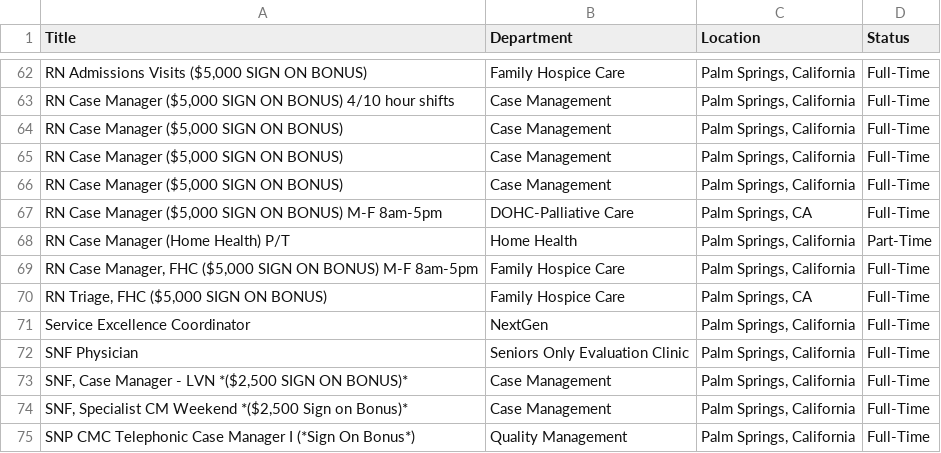
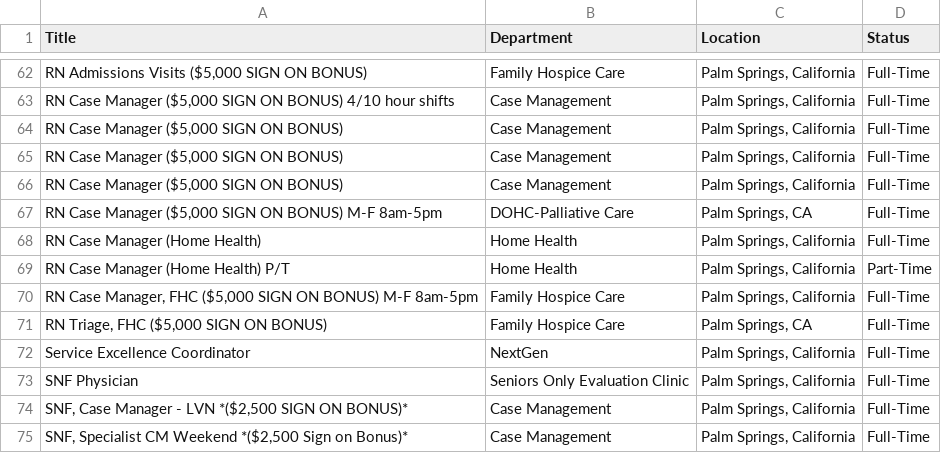
Before and after one commit to ryancheley/dohc_jobs, a CSV file: jobs.csv, drawn as a sheet; only a part is shown, gaps mark what is left out; the shorter side is filled out with more unchanged rows; the diff names each change by its address in the sheet, - before the commit and + after, or states it on an @@ line.

```diff
--- a/jobs.csv
+++ b/jobs.csv
+row 68: RN Case Manager (Home Health) | Home Health | Palm Springs, California | Full-Time
```
